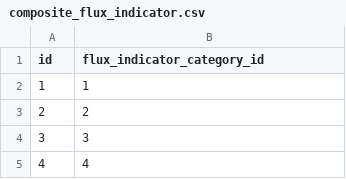
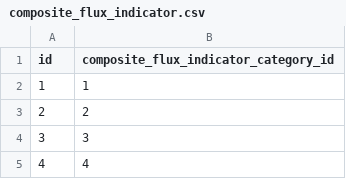
Before and after one commit to cat-cfs/cbm_defaults, a CSV file: composite_flux_indicator.csv, drawn as a sheet; only a part is shown.

```diff
--- a/composite_flux_indicator.csv
+++ b/composite_flux_indicator.csv
@@ -1,2 +1,2 @@
-id,flux_indicator_category_id
+id,composite_flux_indicator_category_id
 1,1
```
Also changed, not shown: composite_flux_indicator_value.csv, 5 other files.
